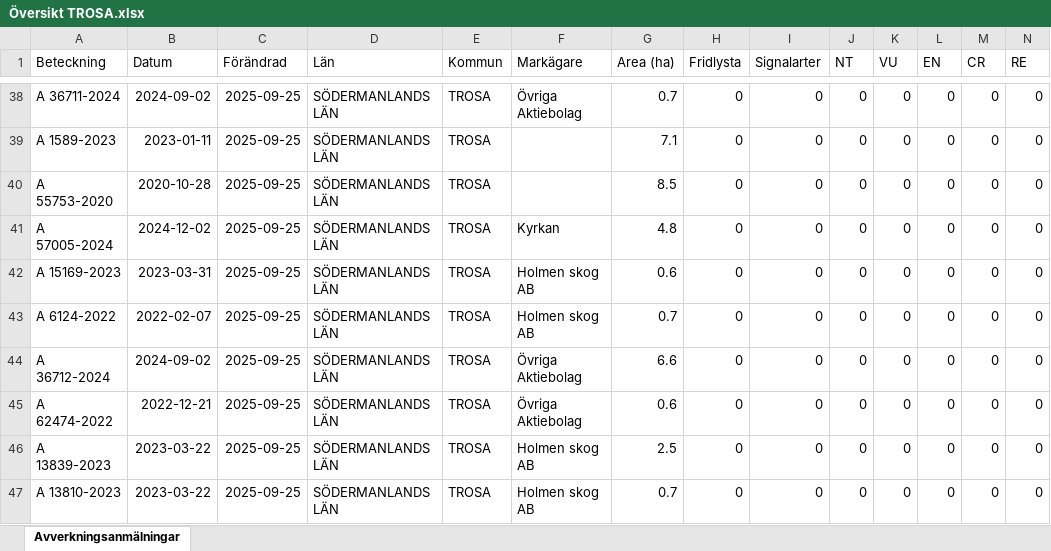
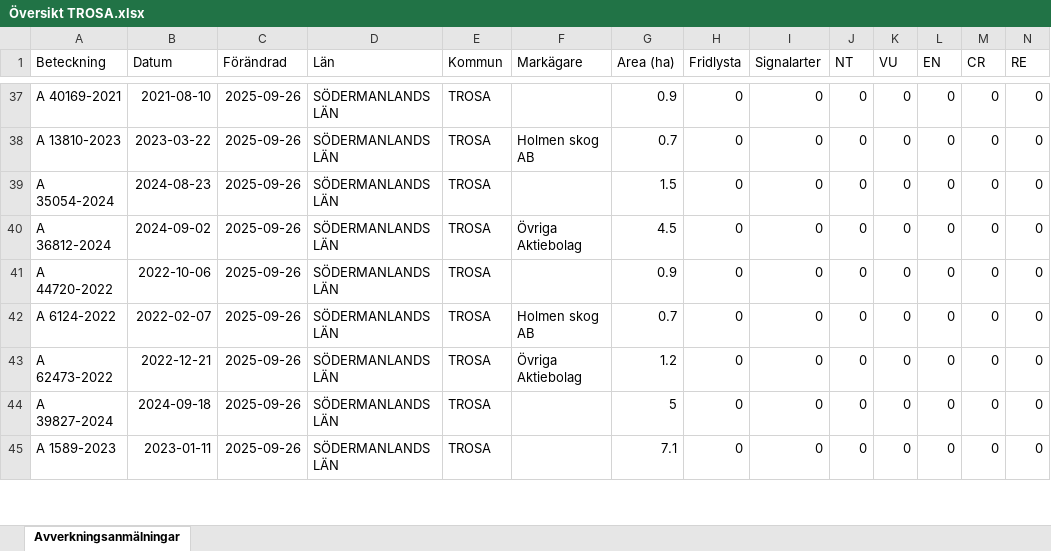
Before and after one commit to klasma/Logging_0488, an Excel workbook: Översikt TROSA.xlsx, sheet Avverkningsanmälningar, drawn as a sheet; only a part is shown, gaps mark what is left out; values as stored, in another font and other column widths than the file's, no borders; removed rows and columns are numbered as before the commit, all else as after; rows hold the shown columns only; the diff covers the shown part only; the diff names each change by its address in the sheet, - before the commit and + after, or states it on an @@ line.

```diff
--- a/Översikt TROSA.xlsx (sheet Avverkningsanmälningar)
+++ b/Översikt TROSA.xlsx (sheet Avverkningsanmälningar)
-A37 (Beteckning): A 36711-2024
+A37 (Beteckning): A 40169-2021
-B37 (Datum): 2024-09-02
+B37 (Datum): 2021-08-10
-C37:C42 (Förändrad): 2025-09-25
+C37:C42 (Förändrad): 2025-09-26
-F37 (Markägare): Övriga Aktiebolag
+F37 (Markägare): (empty)
-G37 (Area (ha)): 0.7
+G37 (Area (ha)): 0.9
-A38 (Beteckning): A 1589-2023
+A38 (Beteckning): A 13810-2023
-B38 (Datum): 2023-01-11
+B38 (Datum): 2023-03-22
-F38 (Markägare): (empty)
+F38 (Markägare): Holmen skog AB
-G38 (Area (ha)): 7.1
+G38 (Area (ha)): 0.7
-A39 (Beteckning): A 55753-2020
+A39 (Beteckning): A 35054-2024
-B39 (Datum): 2020-10-28
+B39 (Datum): 2024-08-23
-G39 (Area (ha)): 8.5
+G39 (Area (ha)): 1.5
-A40 (Beteckning): A 57005-2024
+A40 (Beteckning): A 36812-2024
-B40 (Datum): 2024-12-02
+B40 (Datum): 2024-09-02
-F40 (Markägare): Kyrkan
+F40 (Markägare): Övriga Aktiebolag
-G40 (Area (ha)): 4.8
+G40 (Area (ha)): 4.5
-A41 (Beteckning): A 15169-2023
+A41 (Beteckning): A 44720-2022
-B41 (Datum): 2023-03-31
+B41 (Datum): 2022-10-06
-F41 (Markägare): Holmen skog AB
+F41 (Markägare): (empty)
-G41 (Area (ha)): 0.6
+G41 (Area (ha)): 0.9
-row 44: A 36712-2024 | 2024-09-02 | 2025-09-25 | SÖDERMANLANDS LÄN | TROSA | Övriga Aktiebolag | 6.6 | 0 | 0 | 0 | 0 | 0 | 0 | 0
-A43 (Beteckning): A 62474-2022
+A43 (Beteckning): A 62473-2022
-C43:C45 (Förändrad): 2025-09-25
+C43:C45 (Förändrad): 2025-09-26
-G43 (Area (ha)): 0.6
+G43 (Area (ha)): 1.2
-A44 (Beteckning): A 13839-2023
+A44 (Beteckning): A 39827-2024
-B44 (Datum): 2023-03-22
+B44 (Datum): 2024-09-18
-F44:F45 (Markägare): Holmen skog AB
+F44:F45 (Markägare): (empty)
-G44 (Area (ha)): 2.5
+G44 (Area (ha)): 5
-A45 (Beteckning): A 13810-2023
+A45 (Beteckning): A 1589-2023
-B45 (Datum): 2023-03-22
+B45 (Datum): 2023-01-11
-G45 (Area (ha)): 0.7
+G45 (Area (ha)): 7.1
```
Also changed, not shown: 12 added rows, 10 removed rows and 125 edited cells elsewhere in this sheet, artfynd/A 11123-2023 artfynd.xlsx, artfynd/A 13760-2022 artfynd.xlsx, 49 other files.
